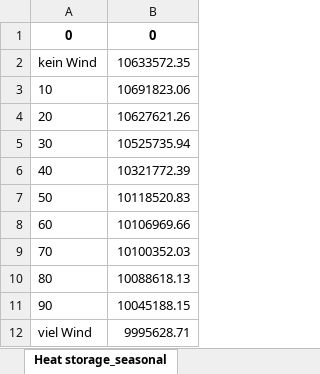
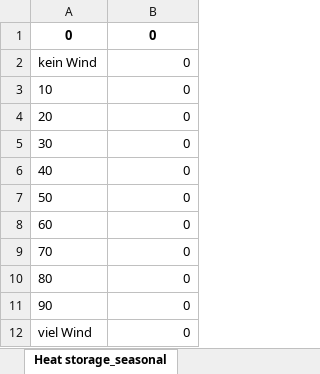
Before and after one commit to in-RET/ZO.RRO2, an Excel workbook: dumps/Auswertung Windpotential neu.xlsx, sheet Heat storage_seasonal, drawn as a sheet; values as stored, in another font and other column widths than the file's, no borders; the diff names each change by its address in the sheet, - before the commit and + after, or states it on an @@ line.

```diff
--- a/dumps/Auswertung Windpotential neu.xlsx (sheet Heat storage_seasonal)
+++ b/dumps/Auswertung Windpotential neu.xlsx (sheet Heat storage_seasonal)
-B2: 10633572.35
+B2: 0
-B3: 10691823.06
+B3: 0
-B4: 10627621.26
+B4: 0
-B5: 10525735.94
+B5: 0
-B6: 10321772.39
+B6: 0
-B7: 10118520.83
+B7: 0
-B8: 10106969.66
+B8: 0
-B9: 10100352.03
+B9: 0
-B10: 10088618.13
+B10: 0
-B11: 10045188.15
+B11: 0
-B12: 9995628.71
+B12: 0
```
Also changed, not shown: sheet Heatpump_water, sheet Heatpump_recovery, sheet Bio feedin existing, sheet H2 Storage, sheet Gas storage, sheet Heat storage_dist_heat, 12 more sheets, other sheet tabs, 17 other files.
